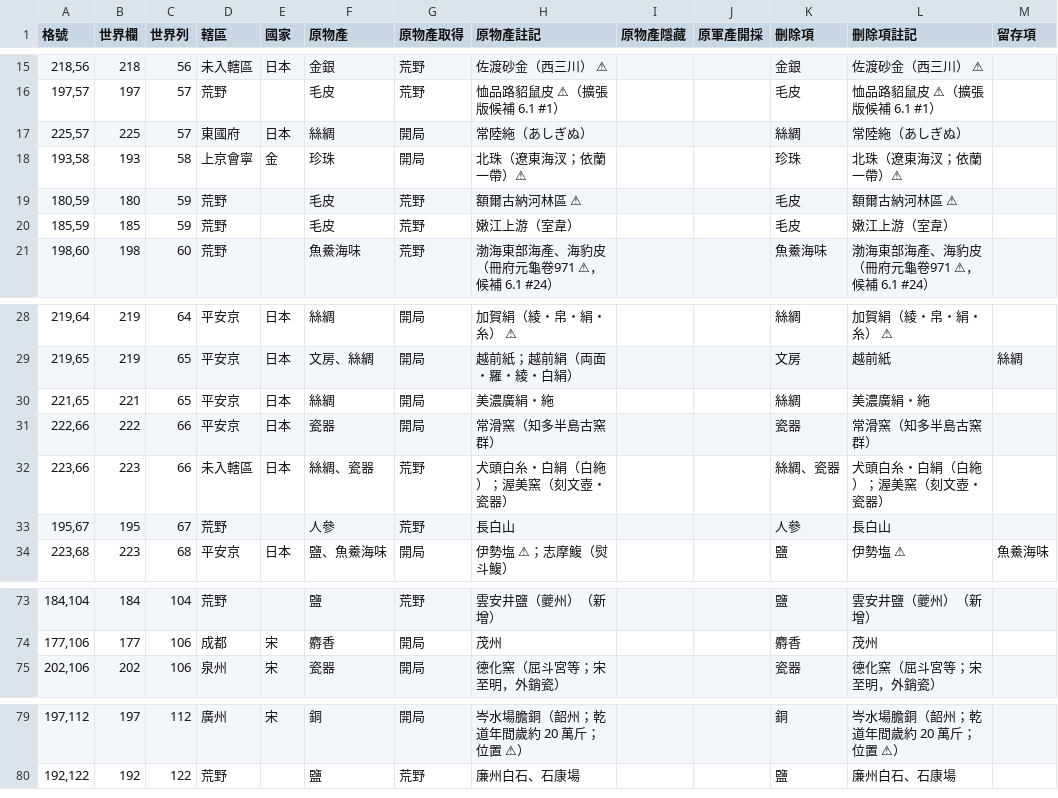
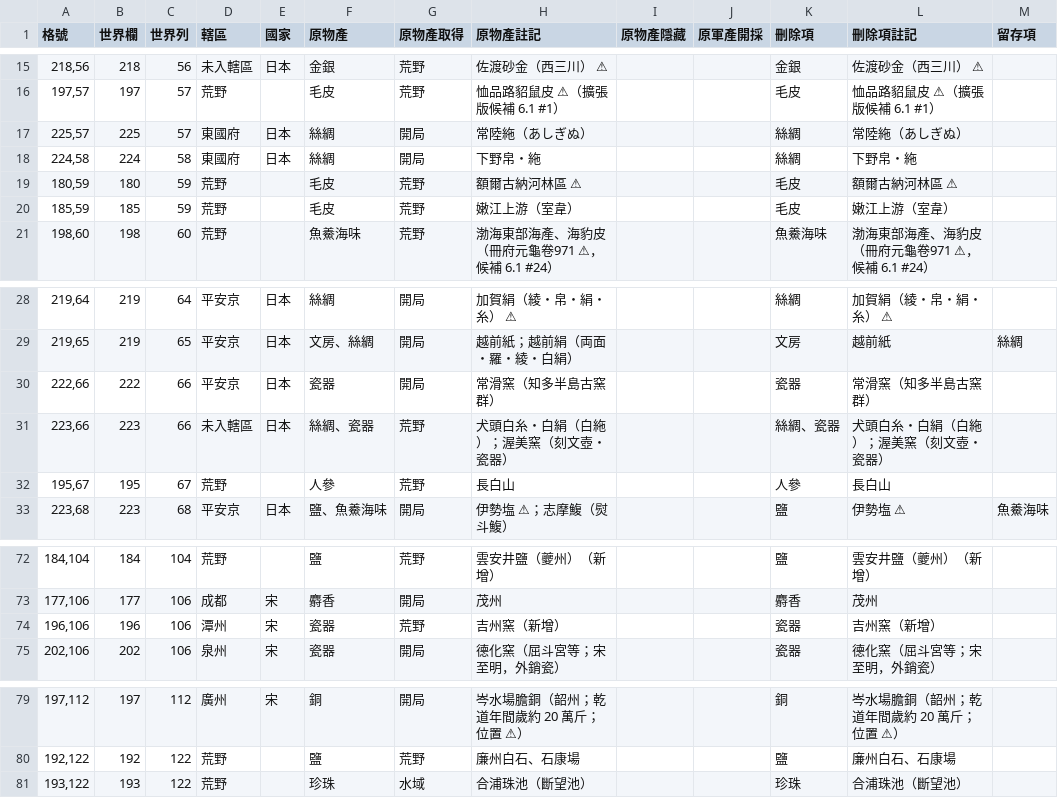
Before and after one commit to maybe-su/xcj4-public, a CSV file: map/物產格_D1419刪除留檔.csv, drawn as a sheet; only a part is shown, gaps mark what is left out; removed rows and columns are numbered as before the commit, all else as after; the diff names each change by its address in the sheet, - before the commit and + after, or states it on an @@ line.

```diff
--- a/map/物產格_D1419刪除留檔.csv
+++ b/map/物產格_D1419刪除留檔.csv
-row 18: 193,58 | 193 | 58 | 上京會寧 | 金 | 珍珠 | 開局 | 北珠（遼東海汊；依蘭一帶）⚠ |  |  | 珍珠 | 北珠（遼東海汊；依蘭一帶）⚠
+row 18: 224,58 | 224 | 58 | 東國府 | 日本 | 絲綢 | 開局 | 下野帛・絁 |  |  | 絲綢 | 下野帛・絁
-row 30: 221,65 | 221 | 65 | 平安京 | 日本 | 絲綢 | 開局 | 美濃廣絹・絁 |  |  | 絲綢 | 美濃廣絹・絁
+row 74: 196,106 | 196 | 106 | 潭州 | 宋 | 瓷器 | 荒野 | 吉州窯（新增） |  |  | 瓷器 | 吉州窯（新增）
+row 81: 193,122 | 193 | 122 | 荒野 |  | 珍珠 | 水域 | 合浦珠池（斷望池） |  |  | 珍珠 | 合浦珠池（斷望池）
```
Also changed, not shown: 2 other files.
